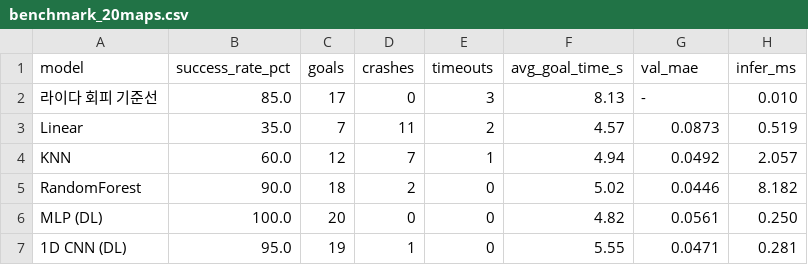
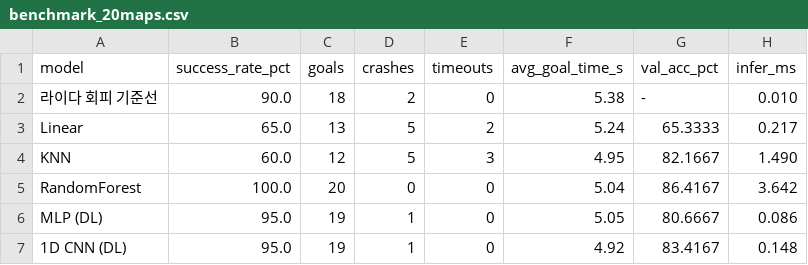
Before and after one commit to Leehyunbin0131/lidar-avoidance-ml, a CSV file: results/benchmark_20maps.csv, drawn as a sheet.

```diff
--- a/results/benchmark_20maps.csv
+++ b/results/benchmark_20maps.csv
@@ -1,7 +1,7 @@
-model,success_rate_pct,goals,crashes,timeouts,avg_goal_time_s,val_mae,infer_ms
-라이다 회피 기준선,85.0,17,0,3,8.13,-,0.010
-Linear,35.0,7,11,2,4.57,0.0873,0.519
-KNN,60.0,12,7,1,4.94,0.0492,2.057
-RandomForest,90.0,18,2,0,5.02,0.0446,8.182
-MLP (DL),100.0,20,0,0,4.82,0.0561,0.250
-1D CNN (DL),95.0,19,1,0,5.55,0.0471,0.281
+model,success_rate_pct,goals,crashes,timeouts,avg_goal_time_s,val_acc_pct,infer_ms
+라이다 회피 기준선,90.0,18,2,0,5.38,-,0.010
+Linear,65.0,13,5,2,5.24,65.3333,0.217
+KNN,60.0,12,5,3,4.95,82.1667,1.490
+RandomForest,100.0,20,0,0,5.04,86.4167,3.642
+MLP (DL),95.0,19,1,0,5.05,80.6667,0.086
+1D CNN (DL),95.0,19,1,0,4.92,83.4167,0.148
```
Also changed, not shown: 18 other files.
